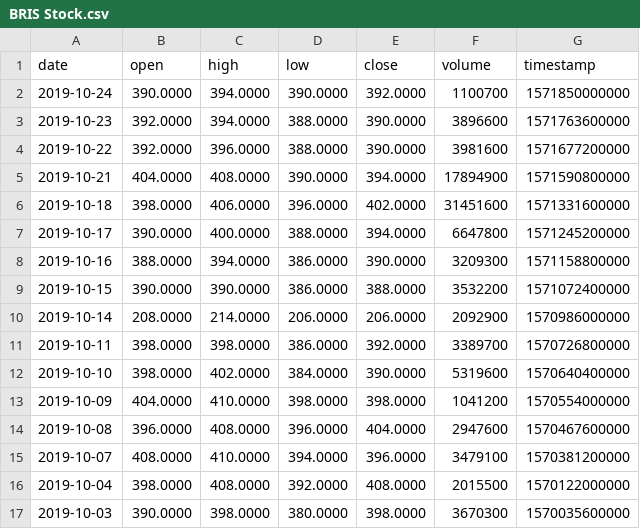
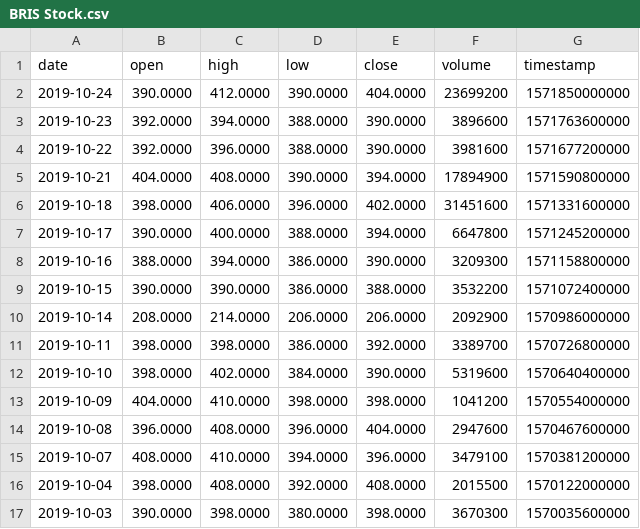
Before and after one commit to VolantisBRI/VolantisProject, a CSV file: Stocks/BRIS Stock.csv, drawn as a sheet.

Commit message:
Update BRIS Stock.csv

```diff
--- a/Stocks/BRIS Stock.csv
+++ b/Stocks/BRIS Stock.csv
@@ -1,3 +1,3 @@
 date,open,high,low,close,volume,timestamp
-2019-10-24,390.0000,394.0000,390.0000,392.0000,1100700,1571850000000
+2019-10-24,390.0000,412.0000,390.0000,404.0000,23699200,1571850000000
 2019-10-23,392.0000,394.0000,388.0000,390.0000,3896600,1571763600000
```
